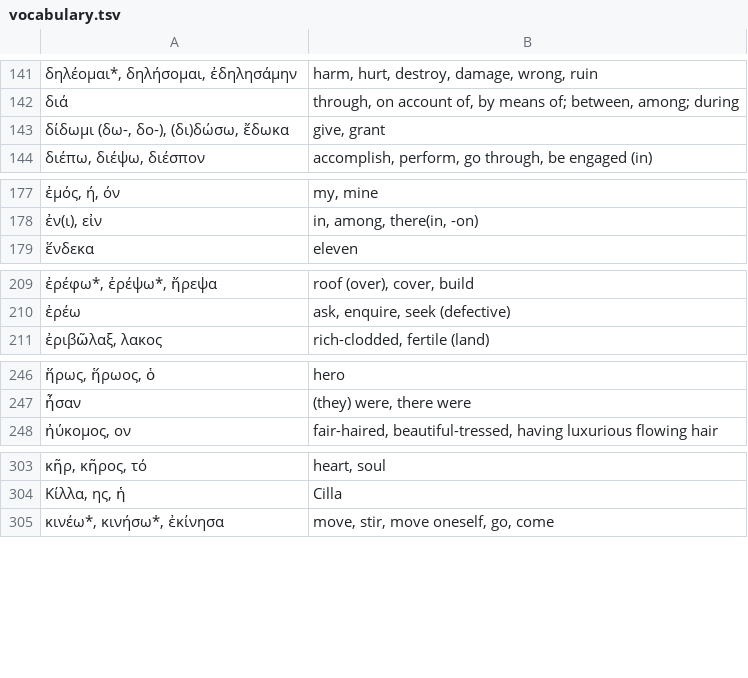
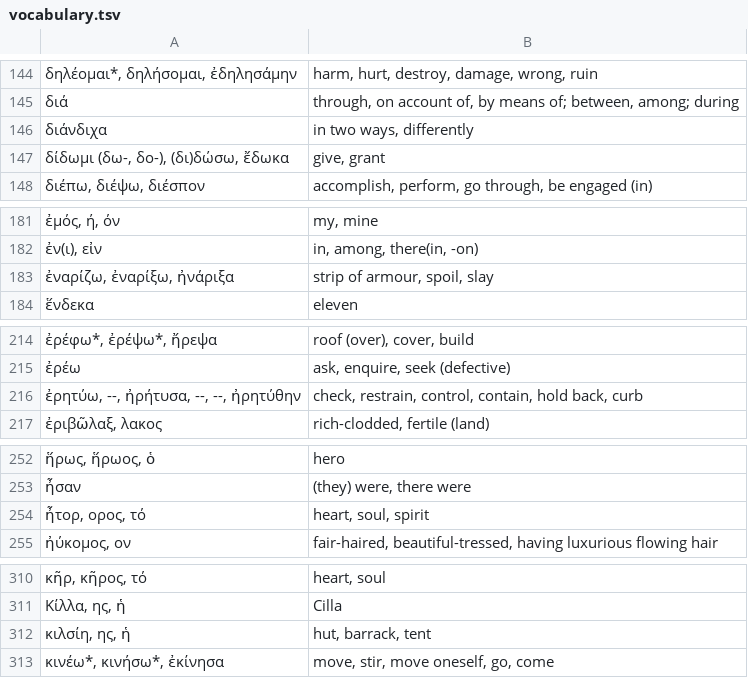
Before and after one commit to jonathanbowen/jonathanbowen.github.io, a TSV file: homeric/vocabulary.tsv, drawn as a sheet; only a part is shown, gaps mark what is left out; the diff covers the shown part only; the diff names each change by its address in the sheet, - before the commit and + after, or states it on an @@ line.

```diff
--- a/homeric/vocabulary.tsv
+++ b/homeric/vocabulary.tsv
+row 146: διάνδιχα | in two ways, differently
+row 183: ἐναρίζω, ἐναρίξω, ἠνάριξα | strip of armour, spoil, slay
+row 216: ἐρητύω, --, ἠρήτυσα, --, --, ἠρητύθην | check, restrain, control, contain, hold back, curb
+row 254: ἦτορ, ορος, τό | heart, soul, spirit
+row 312: κιλσίη, ης, ἡ | hut, barrack, tent
```
Also changed, not shown: 13 added rows and 3 edited cells elsewhere in this file.
